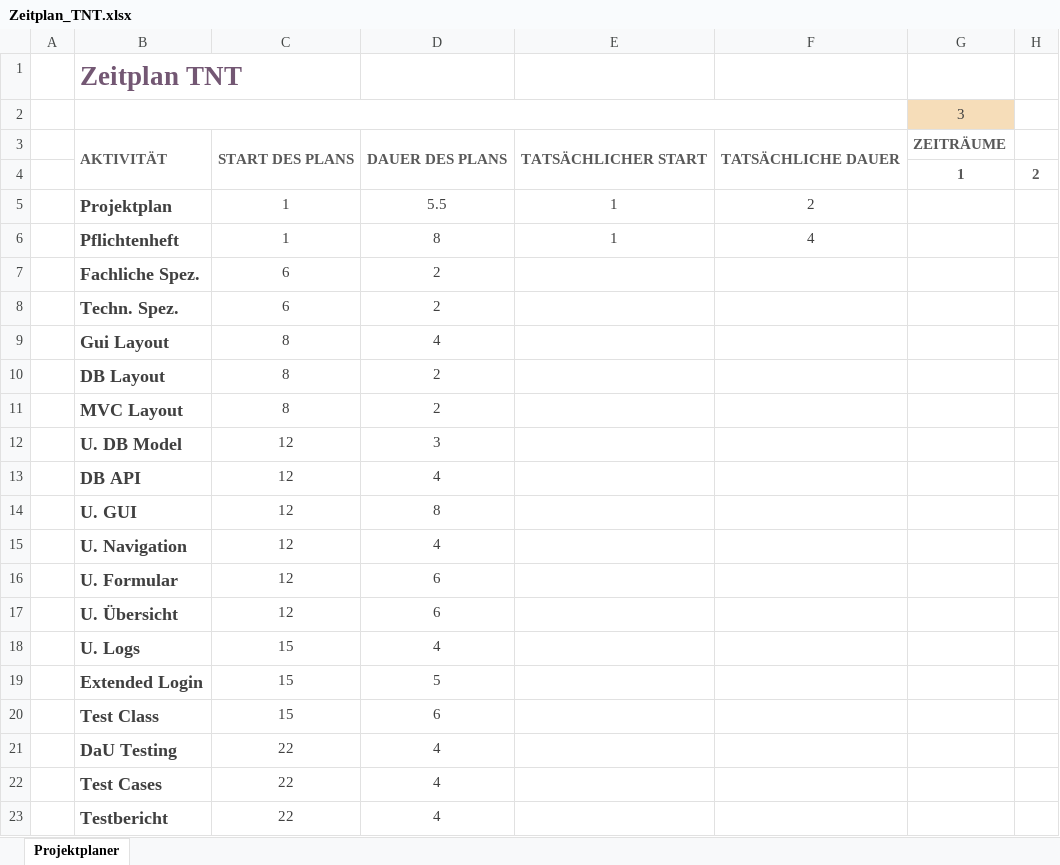
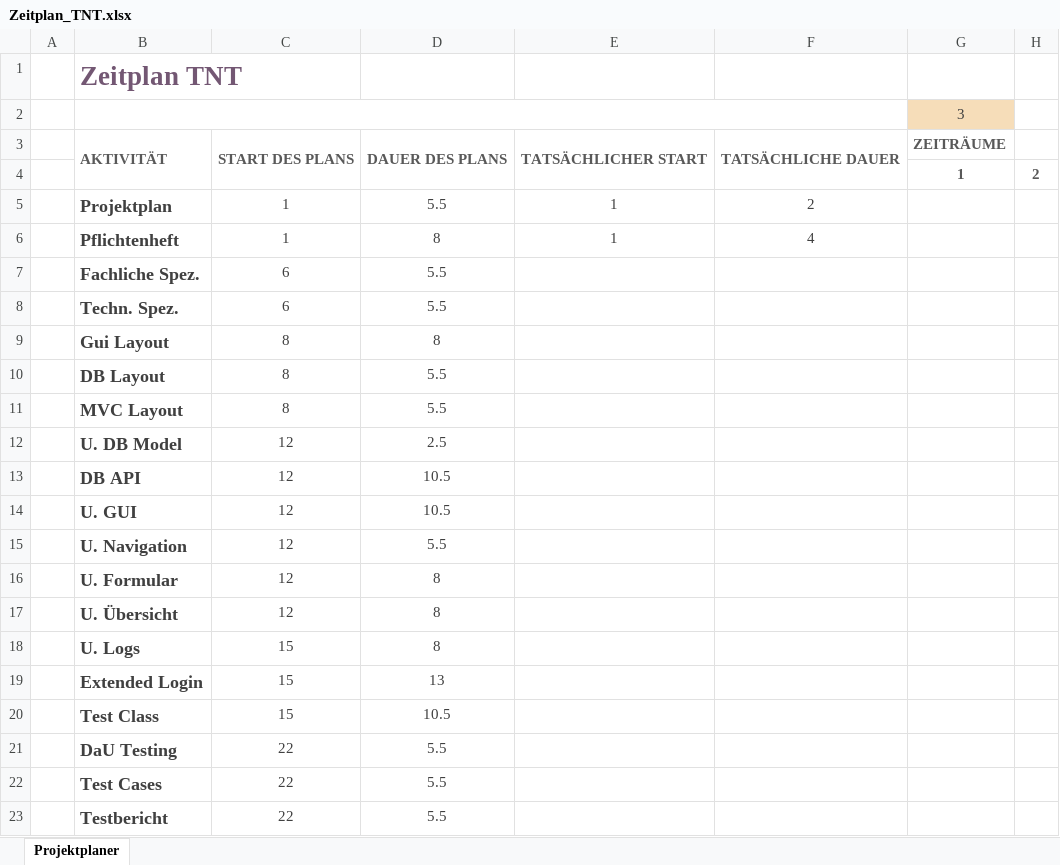
Before and after one commit to Knofxx/tnt, an Excel workbook: documentation/Zeitplan_TNT.xlsx, sheet Projektplaner, drawn as a sheet; only a part is shown; values as stored, in another font and other column widths than the file's, no borders; conditional formats not drawn; the diff names each change by its address in the sheet, - before the commit and + after, or states it on an @@ line.

Commit message:
updatet zeitplan

```diff
--- a/documentation/Zeitplan_TNT.xlsx (sheet Projektplaner)
+++ b/documentation/Zeitplan_TNT.xlsx (sheet Projektplaner)
-D7:D8: 2
+D7:D8: 5.5
-D9: 4
+D9: 8
-D10:D11: 2
+D10:D11: 5.5
-D12: 3
+D12: 2.5
-D13: 4
+D13: 10.5
-D14: 8
+D14: 10.5
-D15: 4
+D15: 5.5
-D16:D17: 6
+D16:D17: 8
-D18: 4
+D18: 8
-D19: 5
+D19: 13
-D20: 6
+D20: 10.5
-D21:D23: 4
+D21:D23: 5.5
```
Also changed, not shown: 1 other file.
